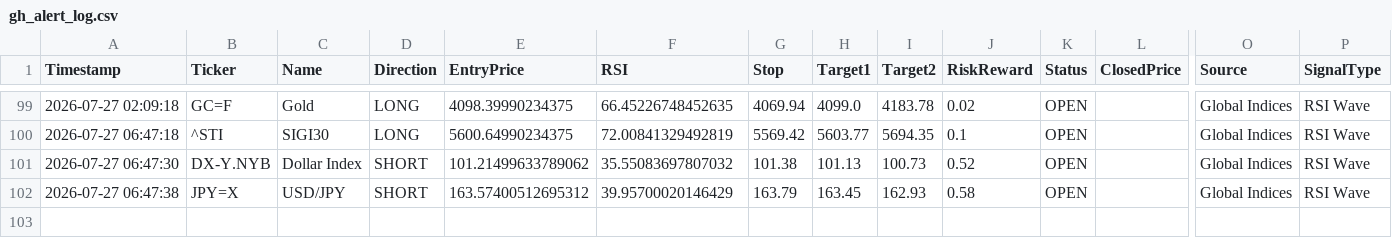
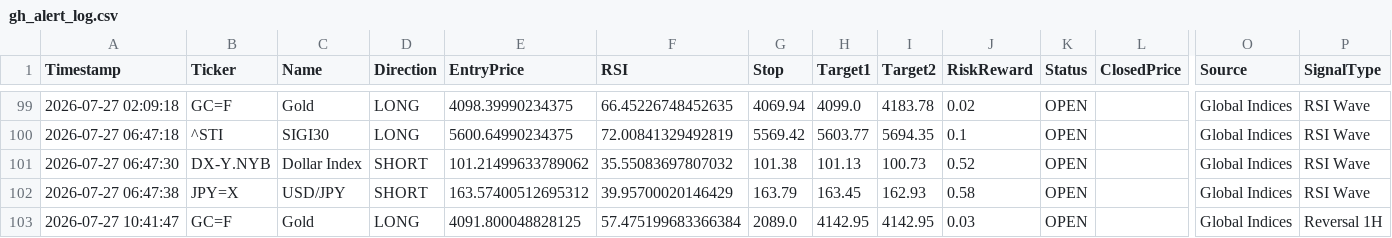
Before and after one commit to pkgfinance2022/MarketPulse, a CSV file: database/gh_alert_log.csv, drawn as a sheet; only a part is shown, gaps mark what is left out; rows hold the shown columns only; the diff names each change by its address in the sheet, - before the commit and + after, or states it on an @@ line.

```diff
--- a/database/gh_alert_log.csv
+++ b/database/gh_alert_log.csv
+row 103: 2026-07-27 10:41:47 | GC=F | Gold | LONG | 4091.800048828125 | 57.475199683366384 | 2089.0 | 4142.95 | 4142.95 | 0.03 | OPEN |  | Global Indices | Reversal 1H
```
Also changed, not shown: 1 other file.
